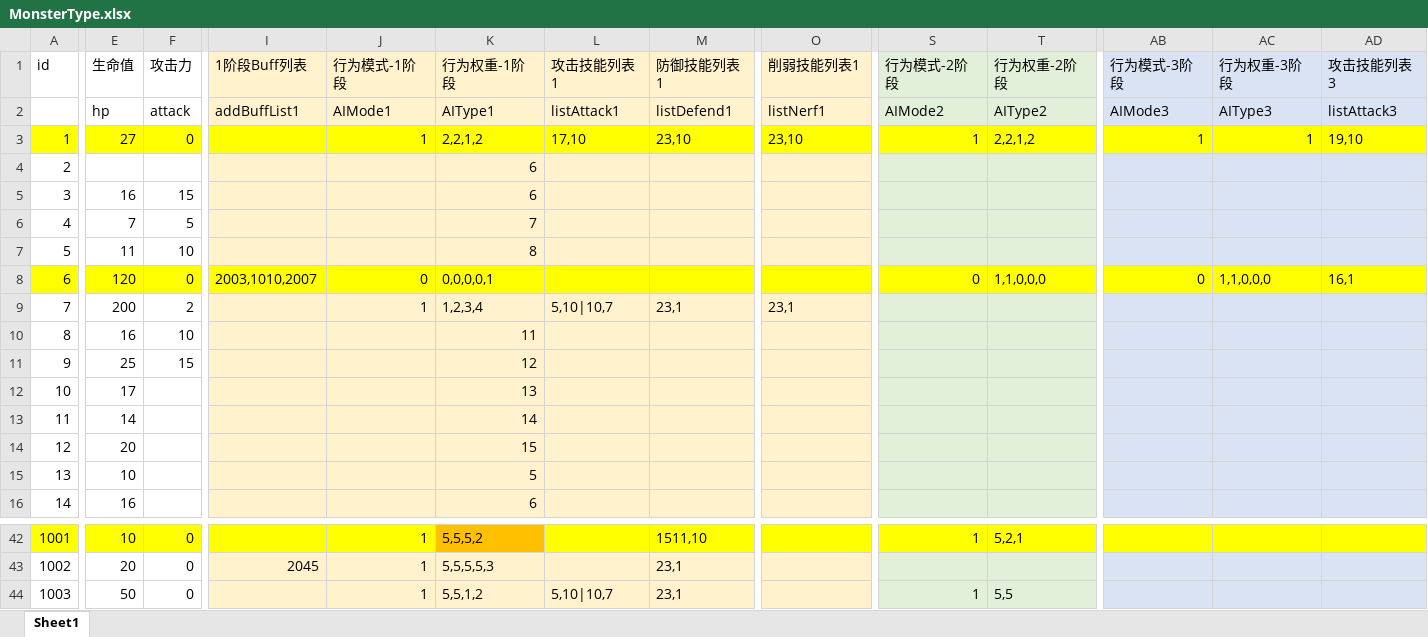
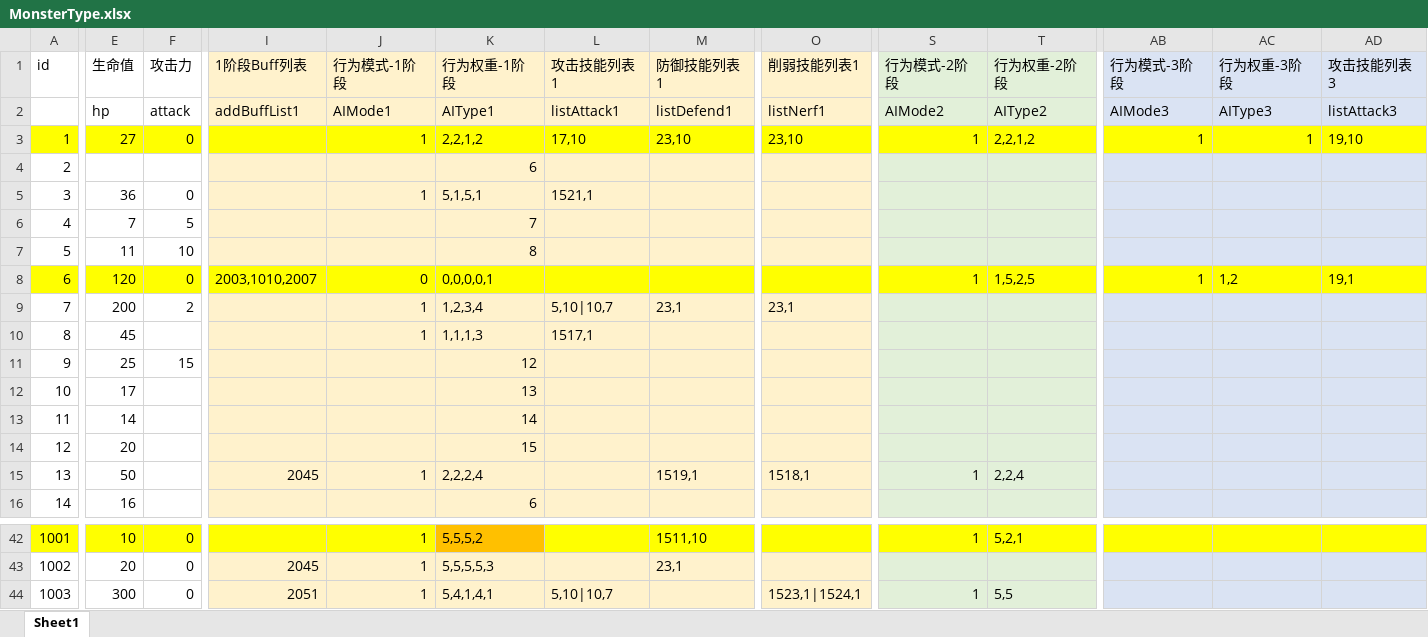
Before and after one commit to heizmoon/MagicPlay, an Excel workbook: Client/Assets/Data/MonsterType.xlsx, sheet Sheet1, drawn as a sheet; only a part is shown, gaps mark what is left out; values as stored, in another font and other column widths than the file's, no borders; the diff covers the shown part only; the diff names each change by its address in the sheet, - before the commit and + after, or states it on an @@ line.

```diff
--- a/Client/Assets/Data/MonsterType.xlsx (sheet Sheet1)
+++ b/Client/Assets/Data/MonsterType.xlsx (sheet Sheet1)
-E5 (生命值): 16
+E5 (生命值): 36
-F5 (攻击力): 15
+F5 (攻击力): 0
-J5 (行为模式-1阶段): (empty)
+J5 (行为模式-1阶段): 1
-K5 (行为权重-1阶段): 6
+K5 (行为权重-1阶段): 5,1,5,1
-L5 (攻击技能列表1): (empty)
+L5 (攻击技能列表1): 1521,1
-S8 (行为模式-2阶段): 0
+S8 (行为模式-2阶段): 1
-T8 (行为权重-2阶段): 1,1,0,0,0
+T8 (行为权重-2阶段): 1,5,2,5
-AB8 (行为模式-3阶段): 0
+AB8 (行为模式-3阶段): 1
-AC8 (行为权重-3阶段): 1,1,0,0,0
+AC8 (行为权重-3阶段): 1,2
-AD8 (攻击技能列表3): 16,1
+AD8 (攻击技能列表3): 19,1
-E10 (生命值): 16
+E10 (生命值): 45
-F10 (攻击力): 10
+F10 (攻击力): (empty)
-J10 (行为模式-1阶段): (empty)
+J10 (行为模式-1阶段): 1
-K10 (行为权重-1阶段): 11
+K10 (行为权重-1阶段): 1,1,1,3
-L10 (攻击技能列表1): (empty)
+L10 (攻击技能列表1): 1517,1
-E15 (生命值): 10
+E15 (生命值): 50
-I15 (1阶段Buff列表): (empty)
+I15 (1阶段Buff列表): 2045
-J15 (行为模式-1阶段): (empty)
+J15 (行为模式-1阶段): 1
-K15 (行为权重-1阶段): 5
+K15 (行为权重-1阶段): 2,2,2,4
-M15 (防御技能列表1): (empty)
+M15 (防御技能列表1): 1519,1
-O15 (削弱技能列表1): (empty)
+O15 (削弱技能列表1): 1518,1
-S15 (行为模式-2阶段): (empty)
+S15 (行为模式-2阶段): 1
-T15 (行为权重-2阶段): (empty)
+T15 (行为权重-2阶段): 2,2,4
-E44 (生命值): 50
+E44 (生命值): 300
-I44 (1阶段Buff列表): (empty)
+I44 (1阶段Buff列表): 2051
-K44 (行为权重-1阶段): 5,5,1,2
+K44 (行为权重-1阶段): 5,4,1,4,1
-M44 (防御技能列表1): 23,1
+M44 (防御技能列表1): (empty)
-O44 (削弱技能列表1): (empty)
+O44 (削弱技能列表1): 1523,1|1524,1
```
Also changed, not shown: 6 edited cells elsewhere in this sheet, Client/Assets/Data/Ability.xlsx, Client/Assets/Data/Buff.xlsx, 24 other files.
